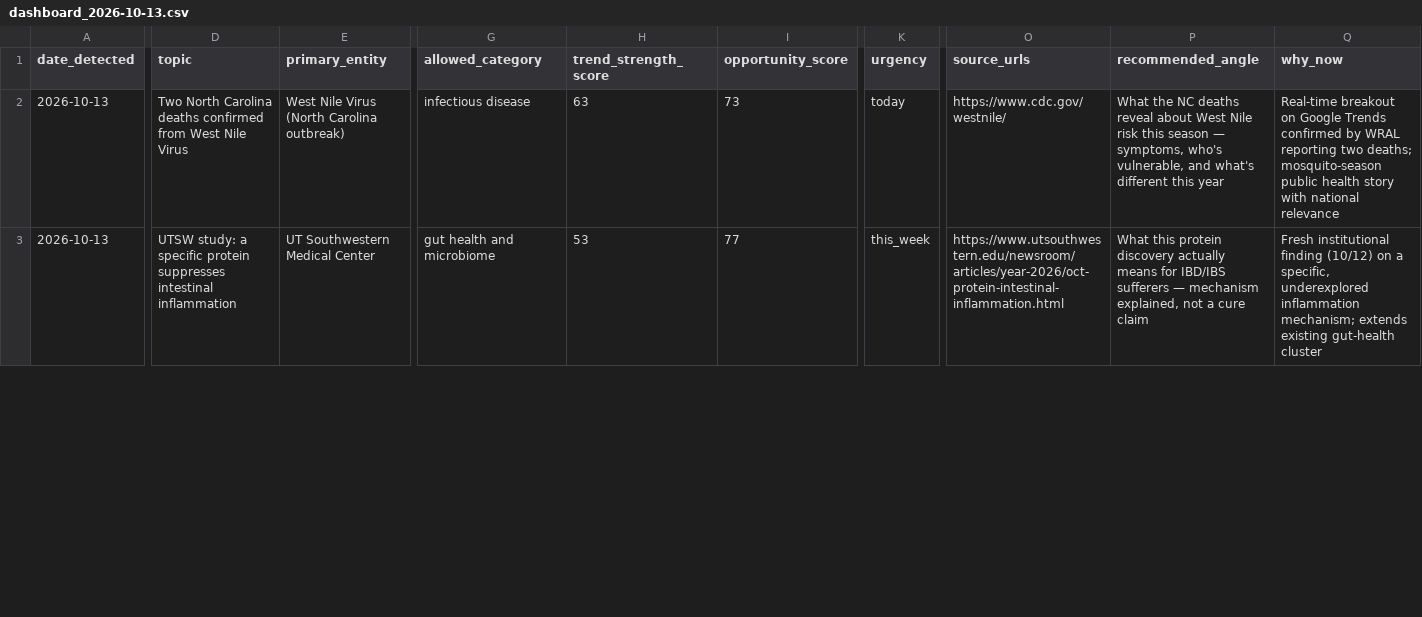
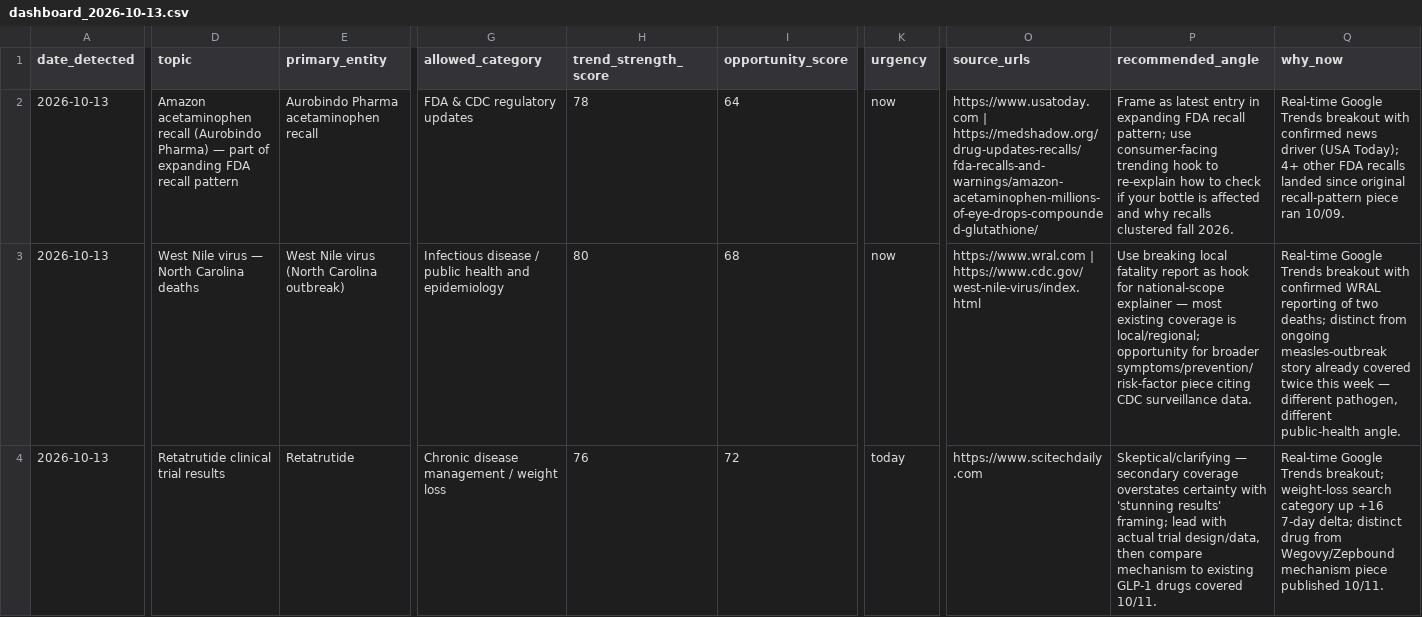
Before and after one commit to Meggers1982/trending-content, a CSV file: outputs/daily_newsroom_dashboard/dashboard_2026-10-13.csv, drawn as a sheet; only a part is shown, gaps mark what is left out; addresses are those after the commit; rows hold the shown columns only; the diff covers the shown part only; the diff names each change by its address in the sheet, - before the commit and + after, or states it on an @@ line.

```diff
--- a/outputs/daily_newsroom_dashboard/dashboard_2026-10-13.csv
+++ b/outputs/daily_newsroom_dashboard/dashboard_2026-10-13.csv
+row 2: 2026-10-13 | Amazon acetaminophen recall (Aurobindo Pharma) — part of expanding FDA recall pattern | Aurobindo Pharma acetaminophen recall | FDA & CDC regulatory updates | 78 | 64 | now | https://www.usatoday.com | https://medshadow.org/drug-updates-recalls/fda-recalls-and-warnings/amazon-acetaminophen-millions-of-eye-drops-compounded-glutathione/ | Frame as latest entry in expanding FDA recall pattern; use consumer-facing trending hook to re-explain how to check if your bottle is affected and why recalls clustered fall 2026. | Real-time Google Trends breakout with confirmed news driver (USA Today); 4+ other FDA recalls landed since original recall-pattern piece ran 10/09.
-D3 (topic): Two North Carolina deaths confirmed from West Nile Virus
+D3 (topic): West Nile virus — North Carolina deaths
-E3 (primary_entity): West Nile Virus (North Carolina outbreak)
+E3 (primary_entity): West Nile virus (North Carolina outbreak)
-G3 (allowed_category): infectious disease
+G3 (allowed_category): Infectious disease / public health and epidemiology
-H3 (trend_strength_score): 63
+H3 (trend_strength_score): 80
-I3 (opportunity_score): 73
+I3 (opportunity_score): 68
-K3 (urgency): today
+K3 (urgency): now
-O3 (source_urls): https://www.cdc.gov/westnile/
+O3 (source_urls): https://www.wral.com | https://www.cdc.gov/west-nile-virus/index.html
-P3 (recommended_angle): What the NC deaths reveal about West Nile risk this season — symptoms, who's vulnerable, and what's different this year
+P3 (recommended_angle): Use breaking local fatality report as hook for national-scope explainer — most existing coverage is local/regional; opportunity for broader symptoms/prevention/risk-factor piece citing CDC surveillance data.
-Q3 (why_now): Real-time breakout on Google Trends confirmed by WRAL reporting two deaths; mosquito-season public health story with national relevance
+Q3 (why_now): Real-time Google Trends breakout with confirmed WRAL reporting of two deaths; distinct from ongoing measles-outbreak story already covered twice this week — different pathogen, different public-health angle.
-D4 (topic): UTSW study: a specific protein suppresses intestinal inflammation
+D4 (topic): Retatrutide clinical trial results
-E4 (primary_entity): UT Southwestern Medical Center
+E4 (primary_entity): Retatrutide
-G4 (allowed_category): gut health and microbiome
+G4 (allowed_category): Chronic disease management / weight loss
-H4 (trend_strength_score): 53
+H4 (trend_strength_score): 76
-I4 (opportunity_score): 77
+I4 (opportunity_score): 72
-K4 (urgency): this_week
+K4 (urgency): today
-O4 (source_urls): https://www.utsouthwestern.edu/newsroom/articles/year-2026/oct-protein-intestinal-inflammation.html
+O4 (source_urls): https://www.scitechdaily.com
-P4 (recommended_angle): What this protein discovery actually means for IBD/IBS sufferers — mechanism explained, not a cure claim
+P4 (recommended_angle): Skeptical/clarifying — secondary coverage overstates certainty with 'stunning results' framing; lead with actual trial design/data, then compare mechanism to existing GLP-1 drugs covered 10/11.
-Q4 (why_now): Fresh institutional finding (10/12) on a specific, underexplored inflammation mechanism; extends existing gut-health cluster
+Q4 (why_now): Real-time Google Trends breakout; weight-loss search category up +16 7-day delta; distinct drug from Wegovy/Zepbound mechanism piece published 10/11.
```
Also changed, not shown: 41 edited cells elsewhere in this file, 6 other files.
